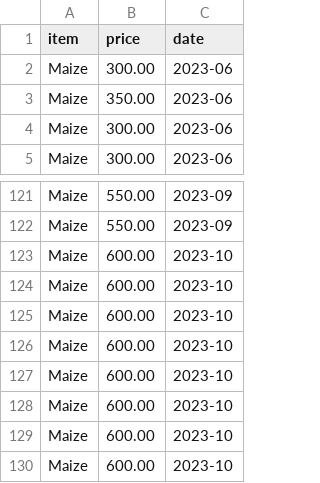
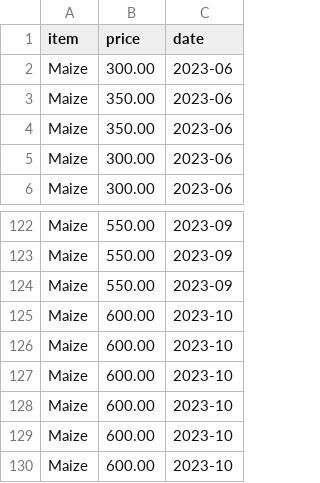
Before and after one commit to Kisekka-Alexander/Prices-Flare, a CSV file: output.csv, drawn as a sheet; only a part is shown, gaps mark what is left out; the shorter side is filled out with more unchanged rows; the diff covers the shown part only; the diff names each change by its address in the sheet, - before the commit and + after, or states it on an @@ line.

```diff
--- a/output.csv
+++ b/output.csv
+row 4: Maize | 350.00 | 2023-06
+row 124: Maize | 550.00 | 2023-09
```
Also changed, not shown: 33 added rows elsewhere in this file, 4 other files.
